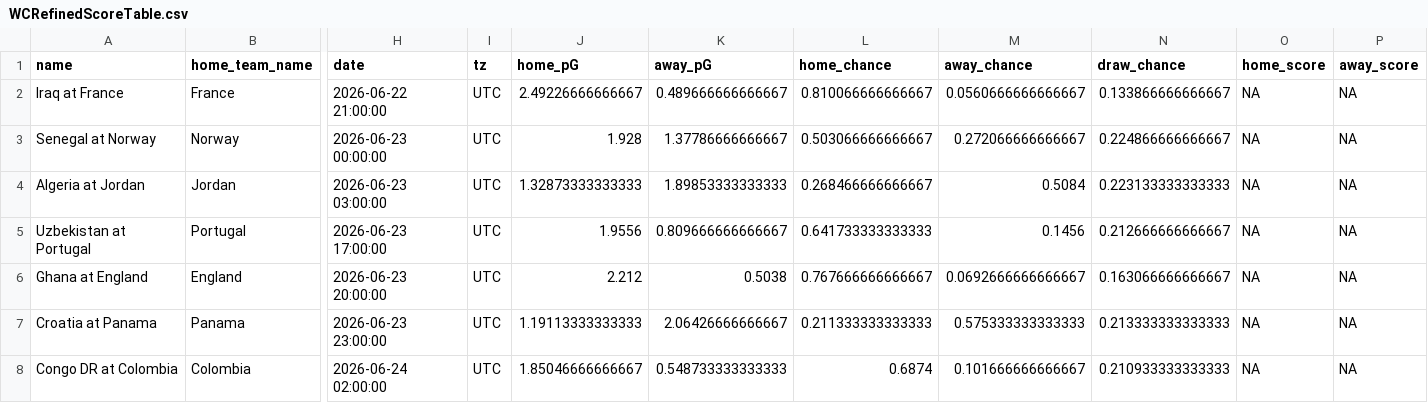
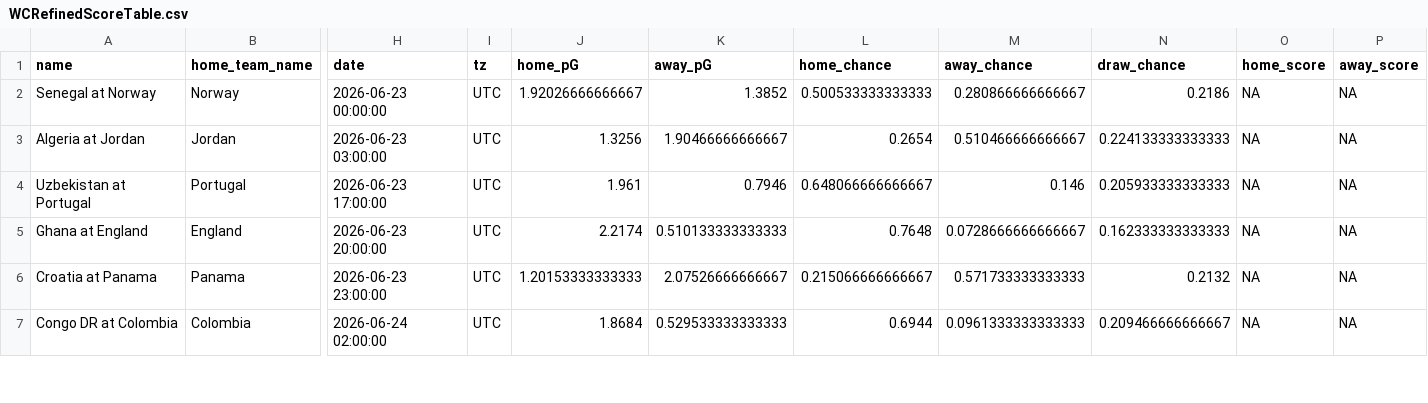
Before and after one commit to zecellomaster/tprdatarepo, a CSV file: 2026 World Cup/WCRefinedScoreTable.csv, drawn as a sheet; only a part is shown, gaps mark what is left out; removed rows and columns are numbered as before the commit, all else as after; rows hold the shown columns only; the diff covers the shown part only; the diff names each change by its address in the sheet, - before the commit and + after, or states it on an @@ line.

Commit message:
2026 World Cup update @ 2026-06-22 20:55:40 EDT

```diff
--- a/2026 World Cup/WCRefinedScoreTable.csv
+++ b/2026 World Cup/WCRefinedScoreTable.csv
-row 2: Iraq at France | France | 2026-06-22 21:00:00 | UTC | 2.49226666666667 | 0.489666666666667 | 0.810066666666667 | 0.0560666666666667 | 0.133866666666667 | NA | NA
-J2 (home_pG): 1.928
+J2 (home_pG): 1.92026666666667
-K2 (away_pG): 1.37786666666667
+K2 (away_pG): 1.3852
-L2 (home_chance): 0.503066666666667
+L2 (home_chance): 0.500533333333333
-M2 (away_chance): 0.272066666666667
+M2 (away_chance): 0.280866666666667
-N2 (draw_chance): 0.224866666666667
+N2 (draw_chance): 0.2186
-J3 (home_pG): 1.32873333333333
+J3 (home_pG): 1.3256
-K3 (away_pG): 1.89853333333333
+K3 (away_pG): 1.90466666666667
-L3 (home_chance): 0.268466666666667
+L3 (home_chance): 0.2654
-M3 (away_chance): 0.5084
+M3 (away_chance): 0.510466666666667
-N3 (draw_chance): 0.223133333333333
+N3 (draw_chance): 0.224133333333333
-J4 (home_pG): 1.9556
+J4 (home_pG): 1.961
-K4 (away_pG): 0.809666666666667
+K4 (away_pG): 0.7946
-L4 (home_chance): 0.641733333333333
+L4 (home_chance): 0.648066666666667
-M4 (away_chance): 0.1456
+M4 (away_chance): 0.146
-N4 (draw_chance): 0.212666666666667
+N4 (draw_chance): 0.205933333333333
-J5 (home_pG): 2.212
+J5 (home_pG): 2.2174
-K5 (away_pG): 0.5038
+K5 (away_pG): 0.510133333333333
-L5 (home_chance): 0.767666666666667
+L5 (home_chance): 0.7648
-M5 (away_chance): 0.0692666666666667
+M5 (away_chance): 0.0728666666666667
-N5 (draw_chance): 0.163066666666667
+N5 (draw_chance): 0.162333333333333
-J6 (home_pG): 1.19113333333333
+J6 (home_pG): 1.20153333333333
-K6 (away_pG): 2.06426666666667
+K6 (away_pG): 2.07526666666667
-L6 (home_chance): 0.211333333333333
+L6 (home_chance): 0.215066666666667
-M6 (away_chance): 0.575333333333333
+M6 (away_chance): 0.571733333333333
-N6 (draw_chance): 0.213333333333333
+N6 (draw_chance): 0.2132
-J7 (home_pG): 1.85046666666667
+J7 (home_pG): 1.8684
-K7 (away_pG): 0.548733333333333
+K7 (away_pG): 0.529533333333333
-L7 (home_chance): 0.6874
+L7 (home_chance): 0.6944
-M7 (away_chance): 0.101666666666667
+M7 (away_chance): 0.0961333333333333
-N7 (draw_chance): 0.210933333333333
+N7 (draw_chance): 0.209466666666667
```
Also changed, not shown: 120 edited cells elsewhere in this file, 2026 World Cup/WCStoredScoreTable.csv, 2026 World Cup/WCTournamentOdds.csv, 6 other files.
